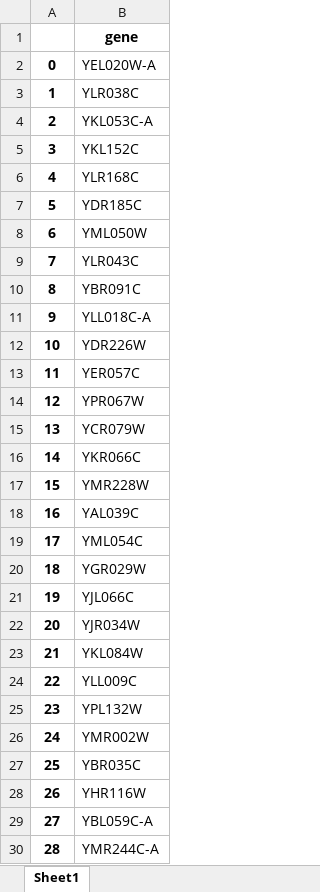
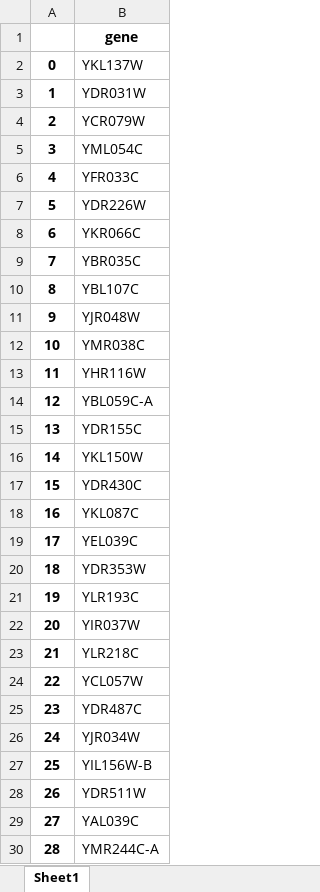
Before and after one commit to hongzhonglu/large_scale_yeast_proteomics_analysis, an Excel workbook: data/sce_compartment_curation/mitochondrial_intermembrane_space_annotations_manual_v3.xlsx, sheet Sheet1, drawn as a sheet; only a part is shown; values as stored, in another font and other column widths than the file's, no borders; the diff covers the shown part only; the diff names each change by its address in the sheet, - before the commit and + after, or states it on an @@ line.

```diff
--- a/data/sce_compartment_curation/mitochondrial_intermembrane_space_annotations_manual_v3.xlsx (sheet Sheet1)
+++ b/data/sce_compartment_curation/mitochondrial_intermembrane_space_annotations_manual_v3.xlsx (sheet Sheet1)
-B2: YEL020W-A
+B2: YKL137W
-B3: YLR038C
+B3: YDR031W
-B4: YKL053C-A
+B4: YCR079W
-B5: YKL152C
+B5: YML054C
-B6: YLR168C
+B6: YFR033C
-B7: YDR185C
+B7: YDR226W
-B8: YML050W
+B8: YKR066C
-B9: YLR043C
+B9: YBR035C
-B10: YBR091C
+B10: YBL107C
-B11: YLL018C-A
+B11: YJR048W
-B12: YDR226W
+B12: YMR038C
-B13: YER057C
+B13: YHR116W
-B14: YPR067W
+B14: YBL059C-A
-B15: YCR079W
+B15: YDR155C
-B16: YKR066C
+B16: YKL150W
-B17: YMR228W
+B17: YDR430C
-B18: YAL039C
+B18: YKL087C
-B19: YML054C
+B19: YEL039C
-B20: YGR029W
+B20: YDR353W
-B21: YJL066C
+B21: YLR193C
-B22: YJR034W
+B22: YIR037W
-B23: YKL084W
+B23: YLR218C
-B24: YLL009C
+B24: YCL057W
-B25: YPL132W
+B25: YDR487C
-B26: YMR002W
+B26: YJR034W
-B27: YBR035C
+B27: YIL156W-B
-B28: YHR116W
+B28: YDR511W
-B29: YBL059C-A
+B29: YAL039C
```
Also changed, not shown: 36 edited cells elsewhere in this sheet, data/proteomics/ProMassRatio_across_compartment_combine.xlsx, data/proteomics_for_database_2024_09_16/ProMassRatio_across_compartment_combine.xlsx, 12 other files.
